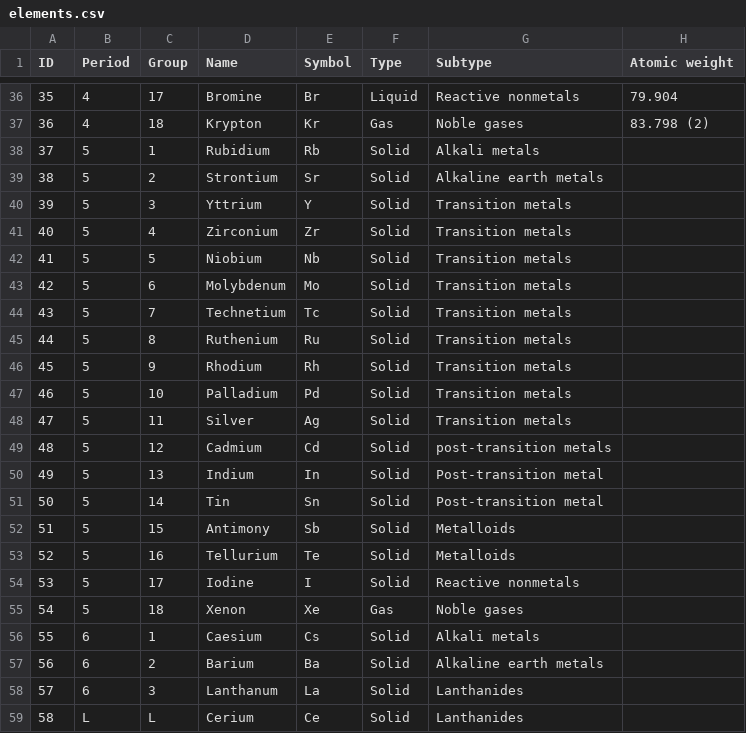
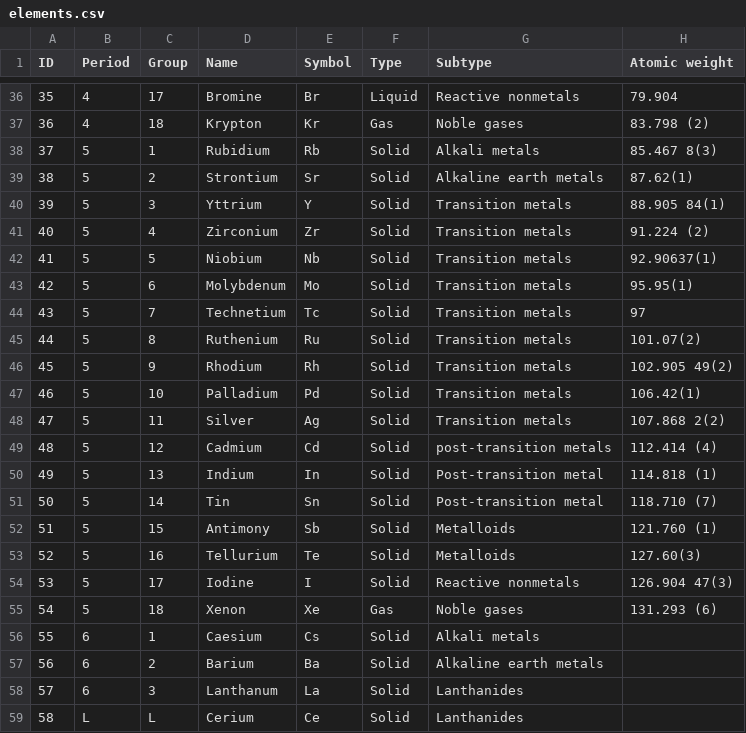
Before and after one commit to SamantazFox/periodic-table-generator, a CSV file: elements.csv, drawn as a sheet; only a part is shown, gaps mark what is left out.

Commit message:
Add atomic weights of perdiod 5 elements

```diff
--- a/elements.csv
+++ b/elements.csv
@@ -37,20 +37,20 @@
 36,4,18,"Krypton","Kr","Gas","Noble gases","83.798 (2)"
-37,5,1,"Rubidium","Rb","Solid","Alkali metals",
-38,5,2,"Strontium","Sr","Solid","Alkaline earth metals",
-39,5,3,"Yttrium","Y","Solid","Transition metals",
-40,5,4,"Zirconium","Zr","Solid","Transition metals",
-41,5,5,"Niobium","Nb","Solid","Transition metals",
-42,5,6,"Molybdenum","Mo","Solid","Transition metals",
-43,5,7,"Technetium","Tc","Solid","Transition metals",
-44,5,8,"Ruthenium","Ru","Solid","Transition metals",
-45,5,9,"Rhodium","Rh","Solid","Transition metals",
-46,5,10,"Palladium","Pd","Solid","Transition metals",
-47,5,11,"Silver","Ag","Solid","Transition metals",
-48,5,12,"Cadmium","Cd","Solid","post-transition metals",
-49,5,13,"Indium","In","Solid","Post-transition metal",
-50,5,14,"Tin","Sn","Solid","Post-transition metal",
-51,5,15,"Antimony","Sb","Solid","Metalloids",
-52,5,16,"Tellurium","Te","Solid","Metalloids",
-53,5,17,"Iodine","I","Solid","Reactive nonmetals",
-54,5,18,"Xenon","Xe","Gas","Noble gases",
+37,5,1,"Rubidium","Rb","Solid","Alkali metals","85.467 8(3)"
+38,5,2,"Strontium","Sr","Solid","Alkaline earth metals","87.62(1)"
+39,5,3,"Yttrium","Y","Solid","Transition metals","88.905 84(1)"
+40,5,4,"Zirconium","Zr","Solid","Transition metals","91.224 (2)"
+41,5,5,"Niobium","Nb","Solid","Transition metals","92.90637(1)"
+42,5,6,"Molybdenum","Mo","Solid","Transition metals","95.95(1)"
+43,5,7,"Technetium","Tc","Solid","Transition metals","97"
+44,5,8,"Ruthenium","Ru","Solid","Transition metals","101.07(2)"
+45,5,9,"Rhodium","Rh","Solid","Transition metals","102.905 49(2)"
+46,5,10,"Palladium","Pd","Solid","Transition metals","106.42(1)"
+47,5,11,"Silver","Ag","Solid","Transition metals","107.868 2(2)"
+48,5,12,"Cadmium","Cd","Solid","post-transition metals","112.414 (4)"
+49,5,13,"Indium","In","Solid","Post-transition metal","114.818 (1)"
+50,5,14,"Tin","Sn","Solid","Post-transition metal","118.710 (7)"
+51,5,15,"Antimony","Sb","Solid","Metalloids","121.760 (1)"
+52,5,16,"Tellurium","Te","Solid","Metalloids","127.60(3)"
+53,5,17,"Iodine","I","Solid","Reactive nonmetals","126.904 47(3)"
+54,5,18,"Xenon","Xe","Gas","Noble gases","131.293 (6)"
 55,6,1,"Caesium","Cs","Solid","Alkali metals",
```
